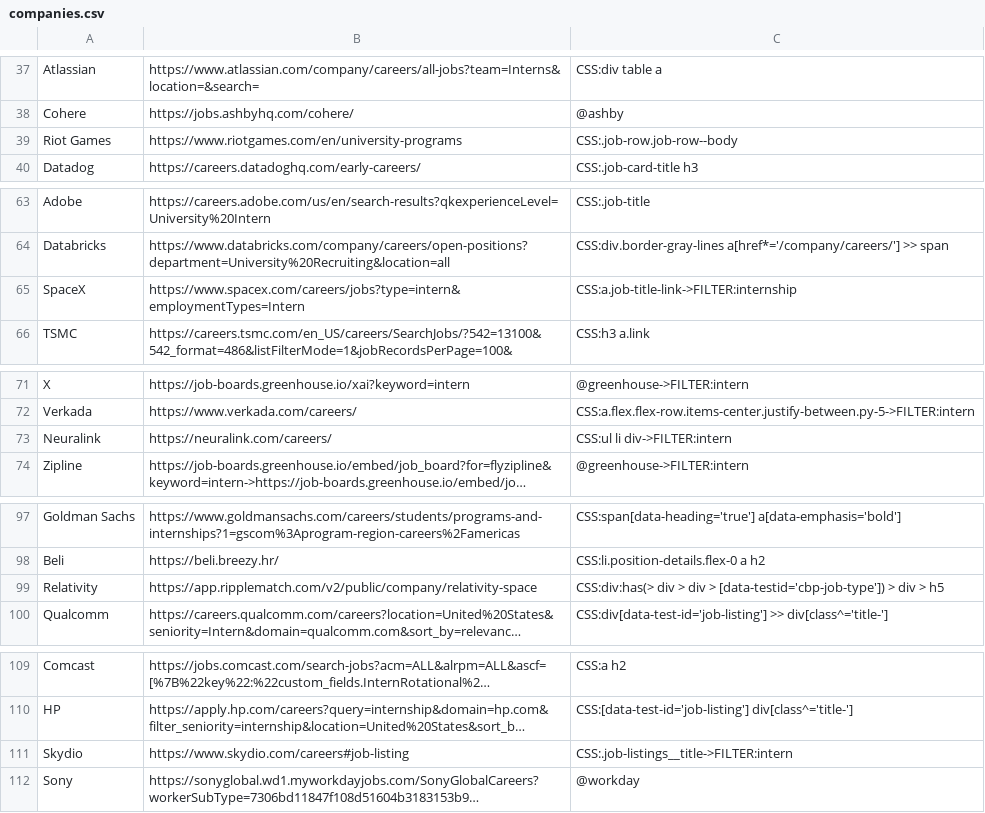
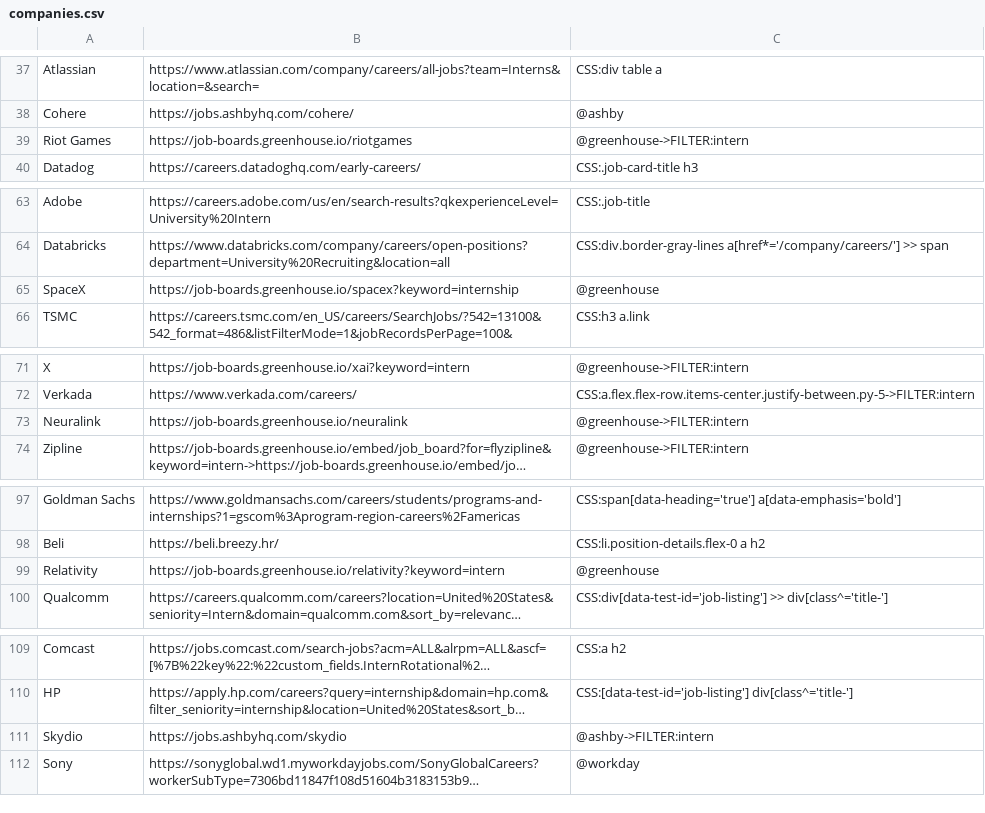
Before and after one commit to Ph1so/phlux2.0, a CSV file: companies.csv, drawn as a sheet; only a part is shown, gaps mark what is left out; long unchanged cells end in …; the diff covers the shown part only; the diff names each change by its address in the sheet, - before the commit and + after, or states it on an @@ line.

```diff
--- a/companies.csv
+++ b/companies.csv
-B39: https://www.riotgames.com/en/university-programs
+B39: https://job-boards.greenhouse.io/riotgames
-C39: CSS:.job-row.job-row--body
+C39: @greenhouse->FILTER:intern
-B65: https://www.spacex.com/careers/jobs?type=intern&employmentTypes=Intern
+B65: https://job-boards.greenhouse.io/spacex?keyword=internship
-C65: CSS:a.job-title-link->FILTER:internship
+C65: @greenhouse
-B73: https://neuralink.com/careers/
+B73: https://job-boards.greenhouse.io/neuralink
-C73: CSS:ul li div->FILTER:intern
+C73: @greenhouse->FILTER:intern
-B99: https://app.ripplematch.com/v2/public/company/relativity-space
+B99: https://job-boards.greenhouse.io/relativity?keyword=intern
-C99: CSS:div:has(> div > div > [data-testid='cbp-job-type']) > div > h5
+C99: @greenhouse
-B111: https://www.skydio.com/careers#job-listing
+B111: https://jobs.ashbyhq.com/skydio
-C111: CSS:.job-listings__title->FILTER:intern
+C111: @ashby->FILTER:intern
```
Also changed, not shown: 35 edited cells elsewhere in this file, 8 other files.
